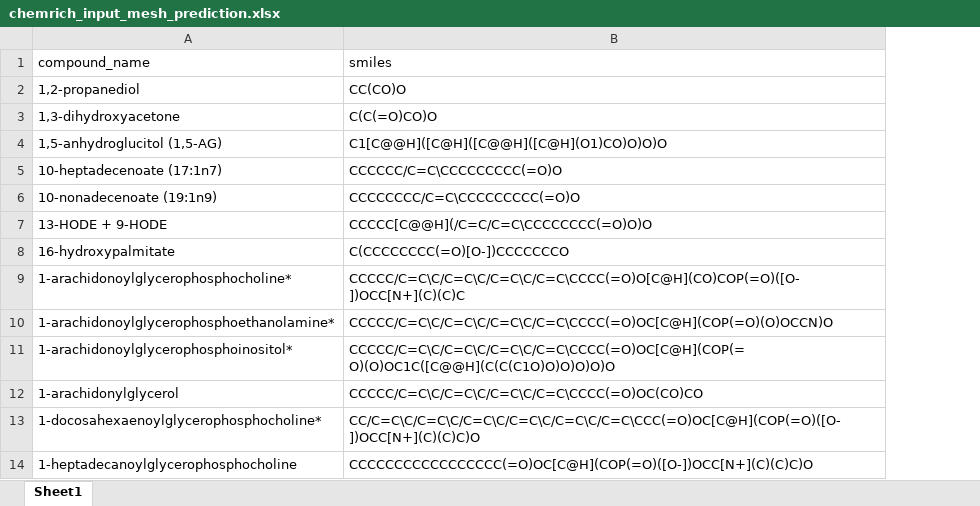
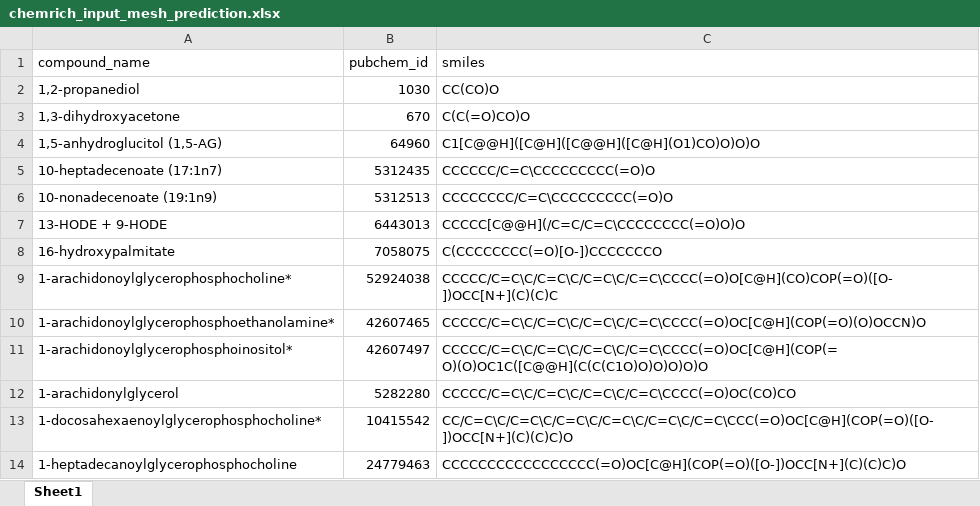
Before and after one commit to barupal/ChemRICH, an Excel workbook: chemrich_input_mesh_prediction.xlsx, sheet Sheet1, drawn as a sheet; only a part is shown; values as stored, in another font and other column widths than the file's, no borders; the diff names each change by its address in the sheet, - before the commit and + after, or states it on an @@ line.

Commit message:
Add files via upload

```diff
--- a/chemrich_input_mesh_prediction.xlsx (sheet Sheet1)
+++ b/chemrich_input_mesh_prediction.xlsx (sheet Sheet1)
+column B (pubchem_id), rows 2-14: 1030 | 670 | 64960 | 5312435 | 5312513 | 6443013 | 7058075 | 52924038 | 42607465 | 42607497 | 5282280 | 10415542 | 24779463
```
